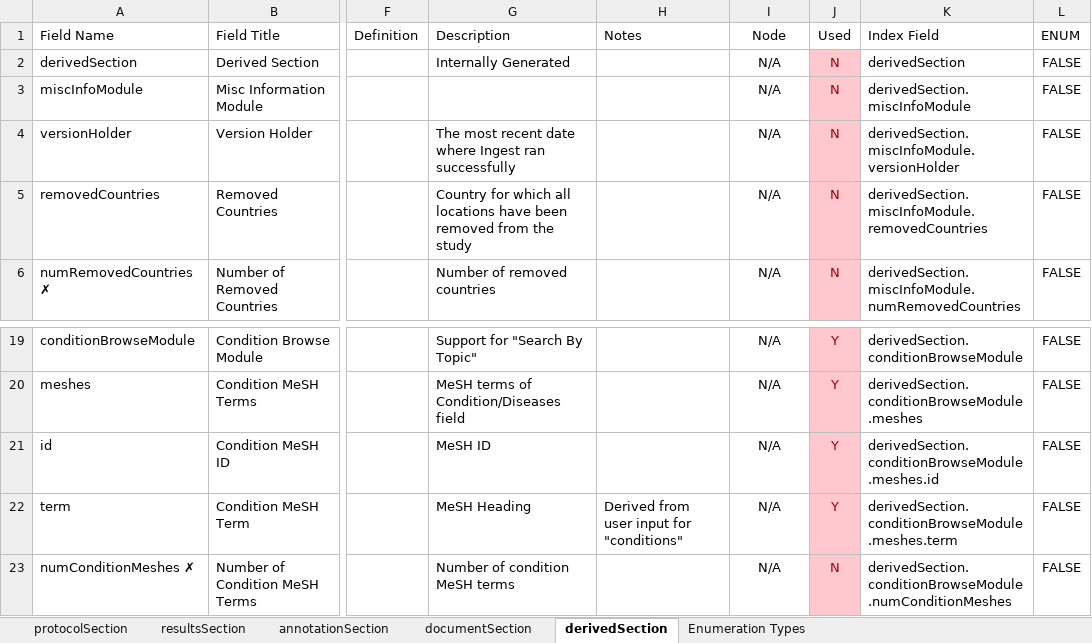
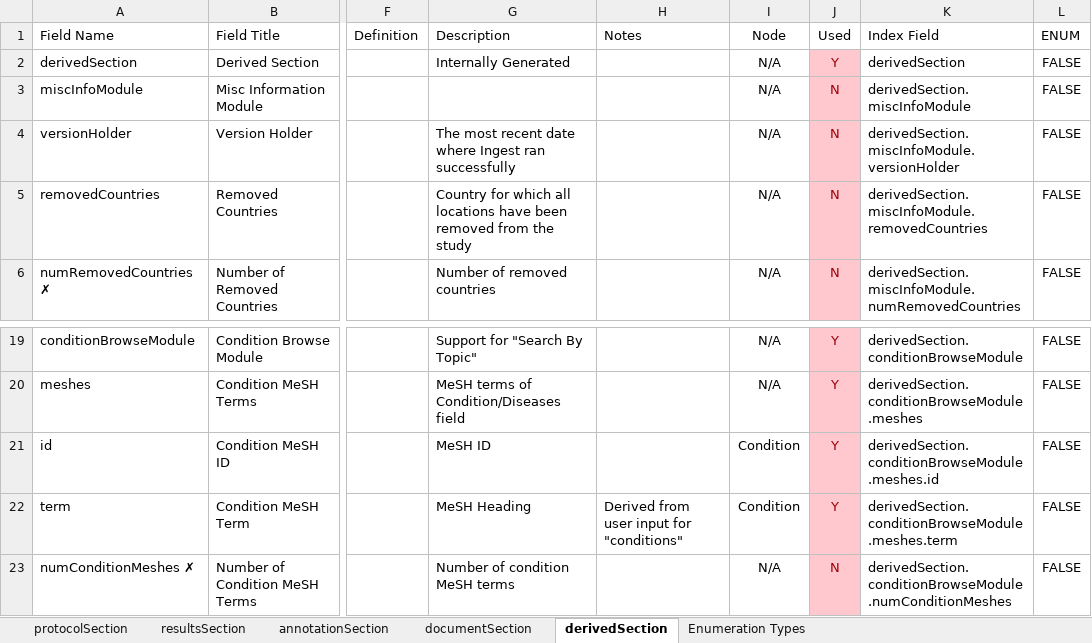
Before and after one commit to JPonsa/ctgov_rag, an Excel workbook: docs/ctGov.metadata.xlsx, sheet derivedSection, drawn as a sheet; only a part is shown, gaps mark what is left out; values as stored, in another font and other column widths than the file's, no borders; conditional formats not drawn; the diff names each change by its address in the sheet, - before the commit and + after, or states it on an @@ line.

Commit message:
update used fields

```diff
--- a/docs/ctGov.metadata.xlsx (sheet derivedSection)
+++ b/docs/ctGov.metadata.xlsx (sheet derivedSection)
-J2 (Used): N
+J2 (Used): Y
-I21:I22 (Node): N/A
+I21:I22 (Node): Condition
```
Also changed, not shown: sheet protocolSection, sheet resultsSection, formulas that keep their value.
